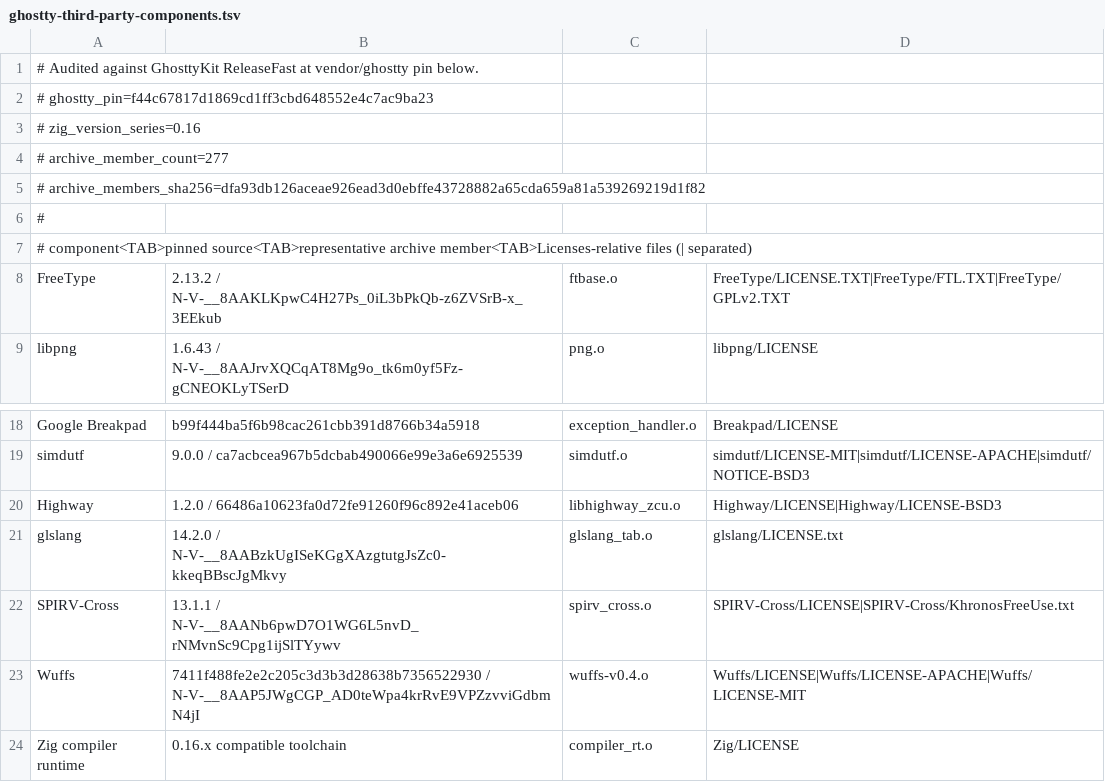
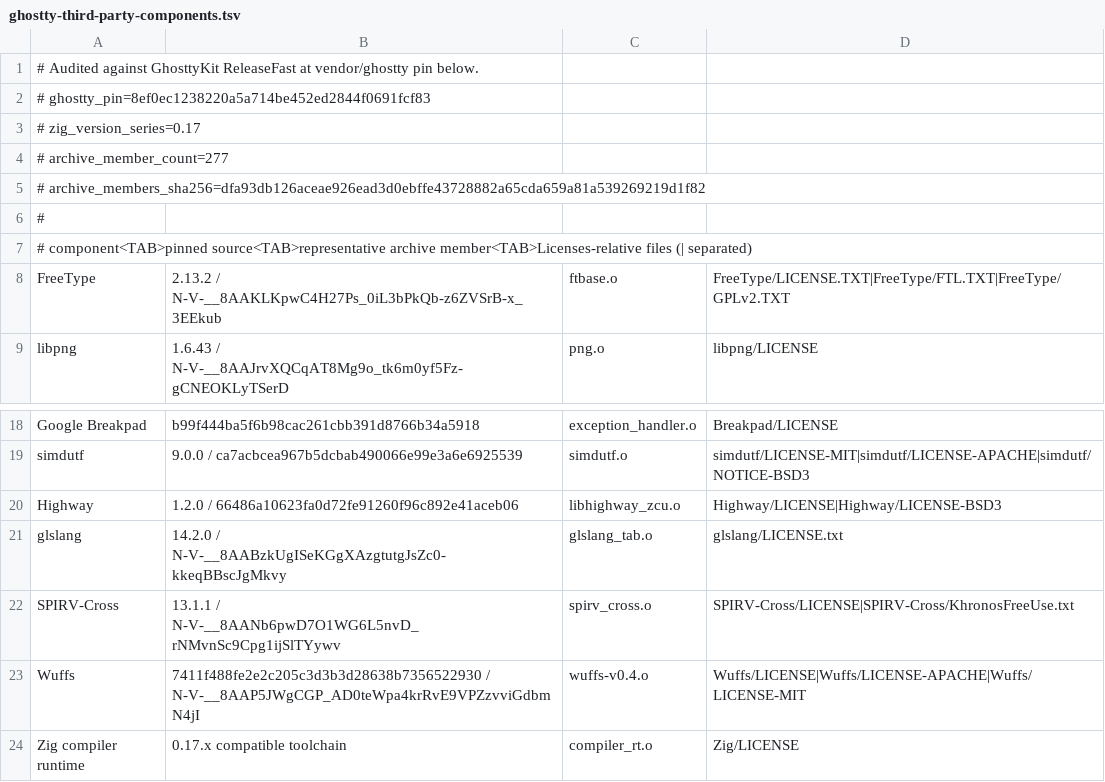
Before and after one commit to Interactive-Buffoonery/awesomux, a TSV file: script/ghostty-third-party-components.tsv, drawn as a sheet; only a part is shown, gaps mark what is left out.

Commit message:
chore(deps): update Ghostty for Zig 0.17

```diff
--- a/script/ghostty-third-party-components.tsv
+++ b/script/ghostty-third-party-components.tsv
@@ -1,4 +1,4 @@
 # Audited against GhosttyKit ReleaseFast at vendor/ghostty pin below.
-# ghostty_pin=f44c67817d1869cd1ff3cbd648552e4c7ac9ba23
-# zig_version_series=0.16
+# ghostty_pin=8ef0ec1238220a5a714be452ed2844f0691fcf83
+# zig_version_series=0.17
 # archive_member_count=277
@@ -23,2 +23,2 @@ SPIRV-Cross	13.1.1 / N-V-__8AANb6pwD7O1WG6L5nvD_rNMvnSc9Cpg1ijSlTYywv	spirv_cros
 Wuffs	7411f488fe2e2c205c3d3b3d28638b7356522930 / N-V-__8AAP5JWgCGP_AD0teWpa4krRvE9VPZzvviGdbmN4jI	wuffs-v0.4.o	Wuffs/LICENSE|Wuffs/LICENSE-APACHE|Wuffs/LICENSE-MIT
-Zig compiler runtime	0.16.x compatible toolchain	compiler_rt.o	Zig/LICENSE
+Zig compiler runtime	0.17.x compatible toolchain	compiler_rt.o	Zig/LICENSE
```
Also changed, not shown: 3 other files.
